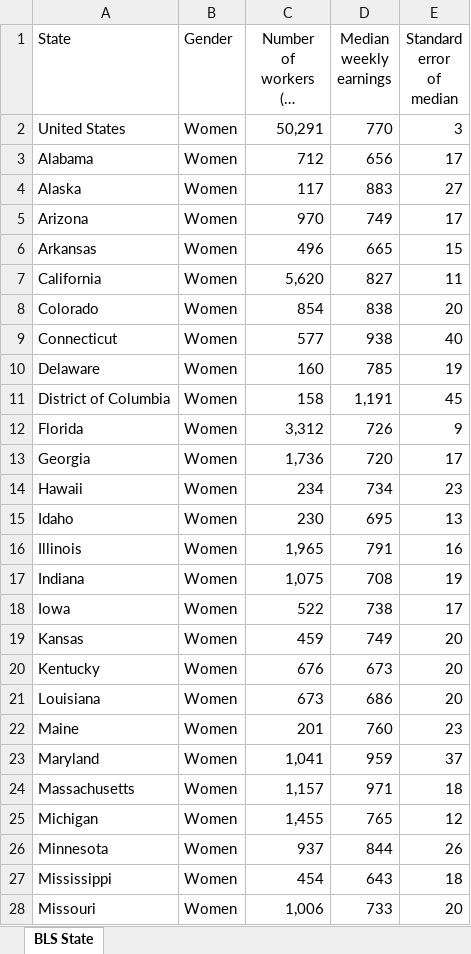
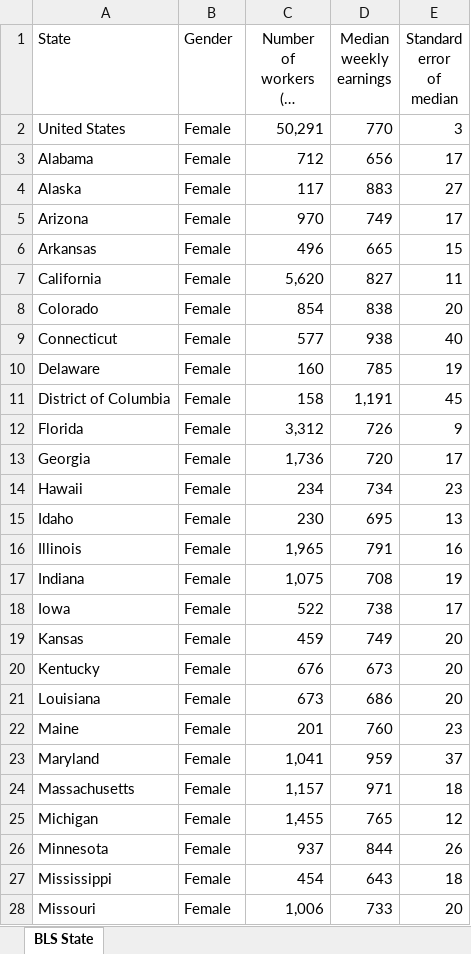
Before and after one commit to KelliDSmith/Group2_Capstone, an Excel workbook: Resources/2017_BLS_States.xlsx, sheet BLS State, drawn as a sheet; only a part is shown; long unchanged cells end in …; values as stored, in another font and other column widths than the file's, no borders; the diff covers the shown part only; the diff names each change by its address in the sheet, - before the commit and + after, or states it on an @@ line.

```diff
--- a/Resources/2017_BLS_States.xlsx (sheet BLS State)
+++ b/Resources/2017_BLS_States.xlsx (sheet BLS State)
-B2:B28 (Gender): Women
+B2:B28 (Gender): Female
```
Also changed, not shown: 77 edited cells elsewhere in this sheet, Resources/2017_BLS_Occupations.xlsx, Resources/2018_BLS_States.xlsx, 7 other files.
